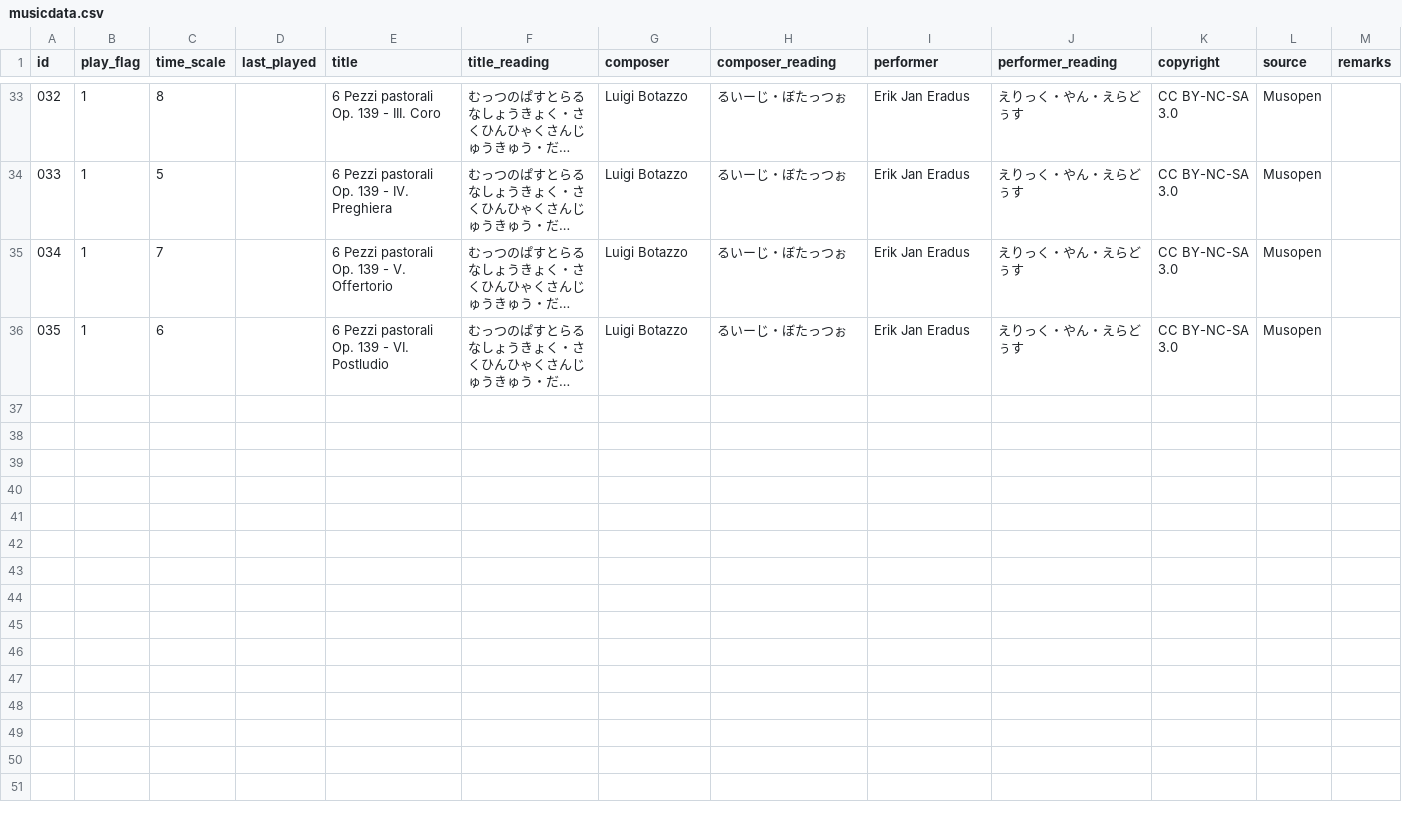
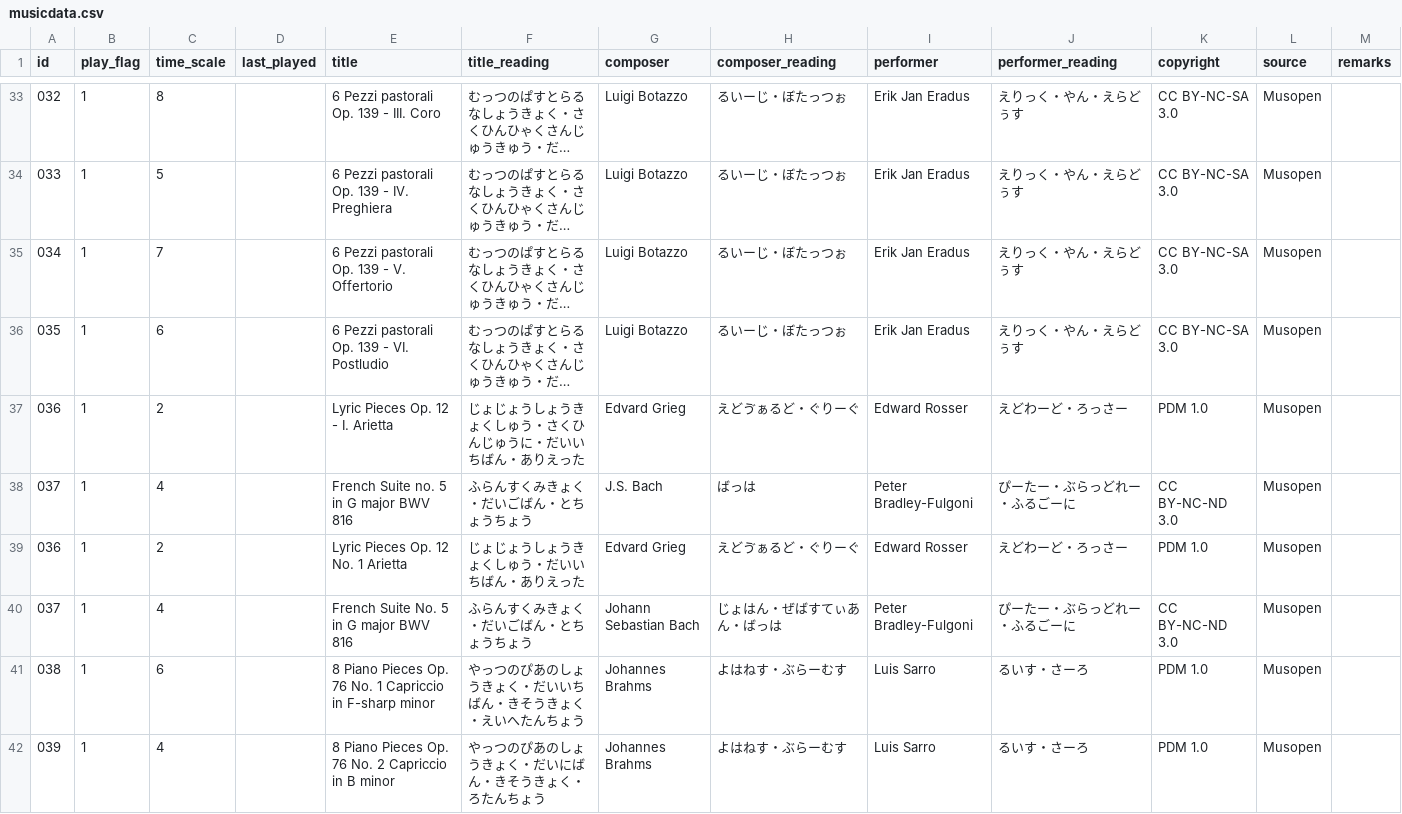
Before and after one commit to seryucode/aoyama_en, a CSV file: musicdata.csv, drawn as a sheet; only a part is shown, gaps mark what is left out; long unchanged cells end in …; the diff covers the shown part only; the diff names each change by its address in the sheet, - before the commit and + after, or states it on an @@ line.

Commit message:
DJ_Update_20260211_2119

```diff
--- a/musicdata.csv
+++ b/musicdata.csv
+row 37: 036 | 1 | 2 |  | Lyric Pieces Op. 12 - I. Arietta | じょじょうしょうきょくしゅう・さくひんじゅうに・だいいちばん・ありえった | Edvard Grieg | えどゔぁるど・ぐりーぐ | Edward Rosser | えどわーど・ろっさー | PDM 1.0 | Musopen
+row 38: 037 | 1 | 4 |  | French Suite no. 5 in G major BWV 816 | ふらんすくみきょく・だいごばん・とちょうちょう | J.S. Bach | ばっは | Peter Bradley-Fulgoni | ぴーたー・ぶらっどれー・ふるごーに | CC BY-NC-ND 3.0 | Musopen
+row 39: 036 | 1 | 2 |  | Lyric Pieces Op. 12 No. 1 Arietta | じょじょうしょうきょくしゅう・だいいちばん・ありえった | Edvard Grieg | えどゔぁるど・ぐりーぐ | Edward Rosser | えどわーど・ろっさー | PDM 1.0 | Musopen
+row 40: 037 | 1 | 4 |  | French Suite No. 5 in G major BWV 816 | ふらんすくみきょく・だいごばん・とちょうちょう | Johann Sebastian Bach | じょはん・ぜばすてぃあん・ばっは | Peter Bradley-Fulgoni | ぴーたー・ぶらっどれー・ふるごーに | CC BY-NC-ND 3.0 | Musopen
+row 41: 038 | 1 | 6 |  | 8 Piano Pieces Op. 76 No. 1 Capriccio in F-sharp minor | やっつのぴあのしょうきょく・だいいちばん・きそうきょく・えいへたんちょう | Johannes Brahms | よはねす・ぶらーむす | Luis Sarro | るいす・さーろ | PDM 1.0 | Musopen
+row 42: 039 | 1 | 4 |  | 8 Piano Pieces Op. 76 No. 2 Capriccio in B minor | やっつのぴあのしょうきょく・だいにばん・きそうきょく・ろたんちょう | Johannes Brahms | よはねす・ぶらーむす | Luis Sarro | るいす・さーろ | PDM 1.0 | Musopen
```
Also changed, not shown: 6 added rows elsewhere in this file.
